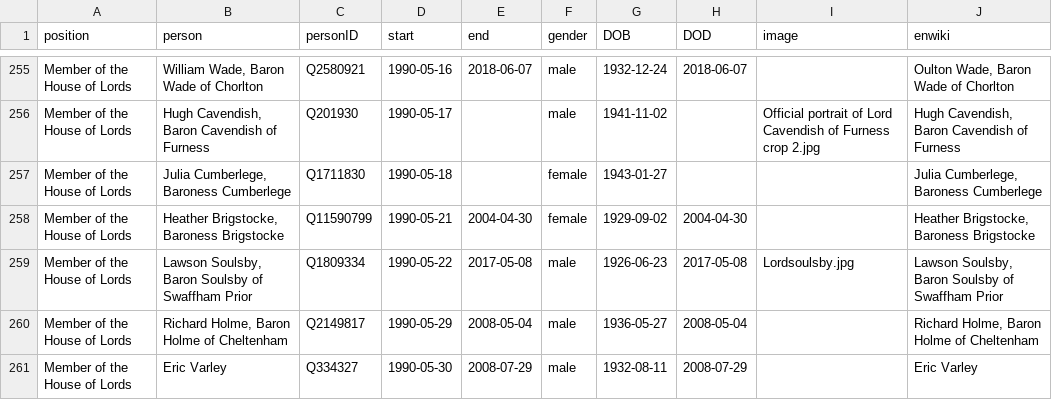
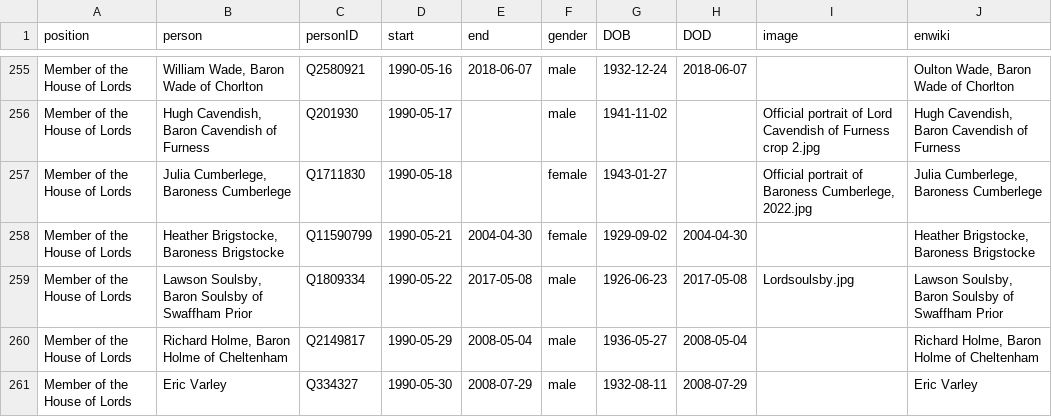
Before and after one commit to every-politician-scrapers/united-kingdom-cabinet, a CSV file: html/legislators.csv, drawn as a sheet; only a part is shown, gaps mark what is left out.

```diff
--- a/html/legislators.csv
+++ b/html/legislators.csv
@@ -256,3 +256,3 @@ Member of the House of Lords,"William Wade, Baron Wade of Chorlton",Q2580921,199
 Member of the House of Lords,"Hugh Cavendish, Baron Cavendish of Furness",Q201930,1990-05-17,,male,1941-11-02,,Official portrait of Lord Cavendish of Furness crop 2.jpg,"Hugh Cavendish, Baron Cavendish of Furness"
-Member of the House of Lords,"Julia Cumberlege, Baroness Cumberlege",Q1711830,1990-05-18,,female,1943-01-27,,,"Julia Cumberlege, Baroness Cumberlege"
+Member of the House of Lords,"Julia Cumberlege, Baroness Cumberlege",Q1711830,1990-05-18,,female,1943-01-27,,"Official portrait of Baroness Cumberlege, 2022.jpg","Julia Cumberlege, Baroness Cumberlege"
 Member of the House of Lords,"Heather Brigstocke, Baroness Brigstocke",Q11590799,1990-05-21,2004-04-30,female,1929-09-02,2004-04-30,,"Heather Brigstocke, Baroness Brigstocke"
```
Also changed, not shown: html/current.csv, html/holders21.csv.
